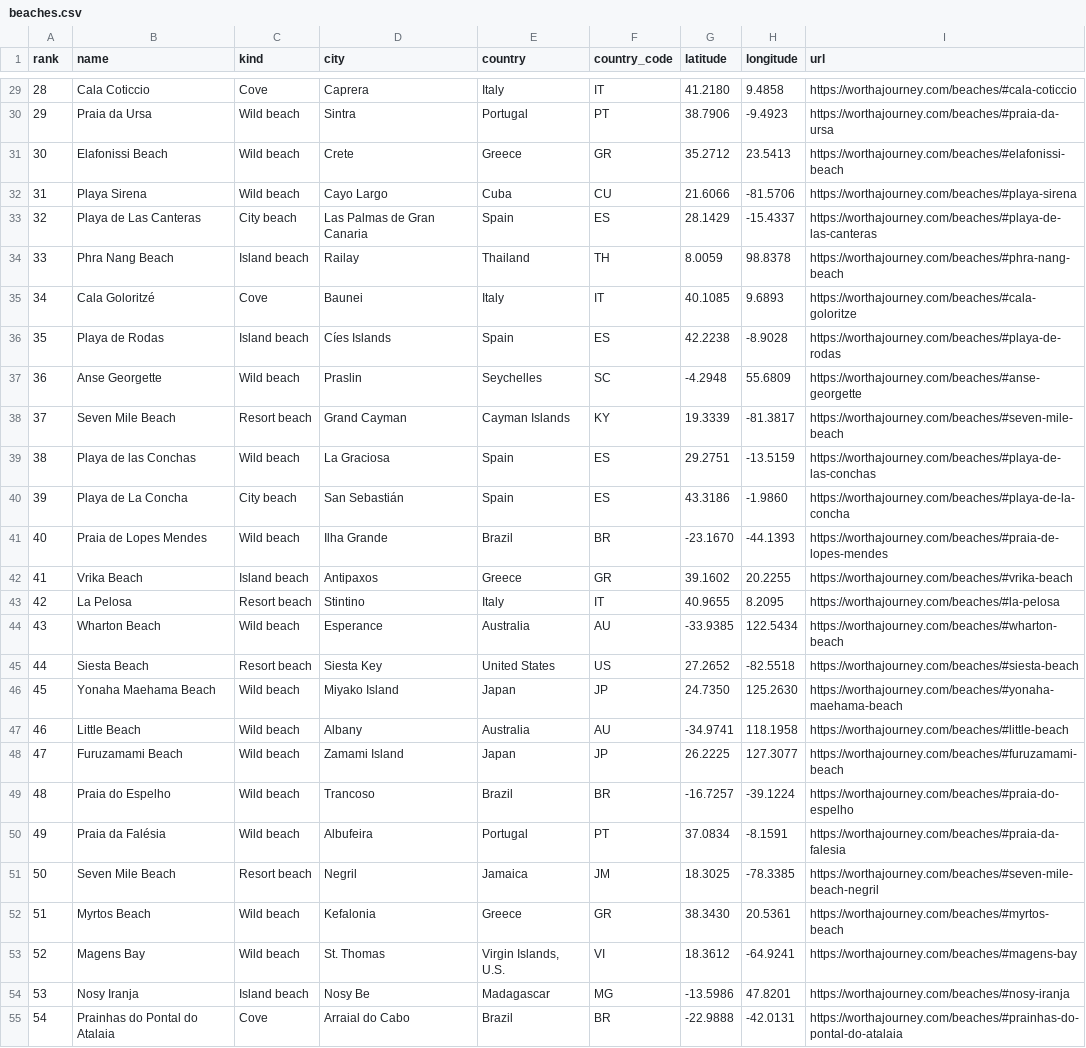
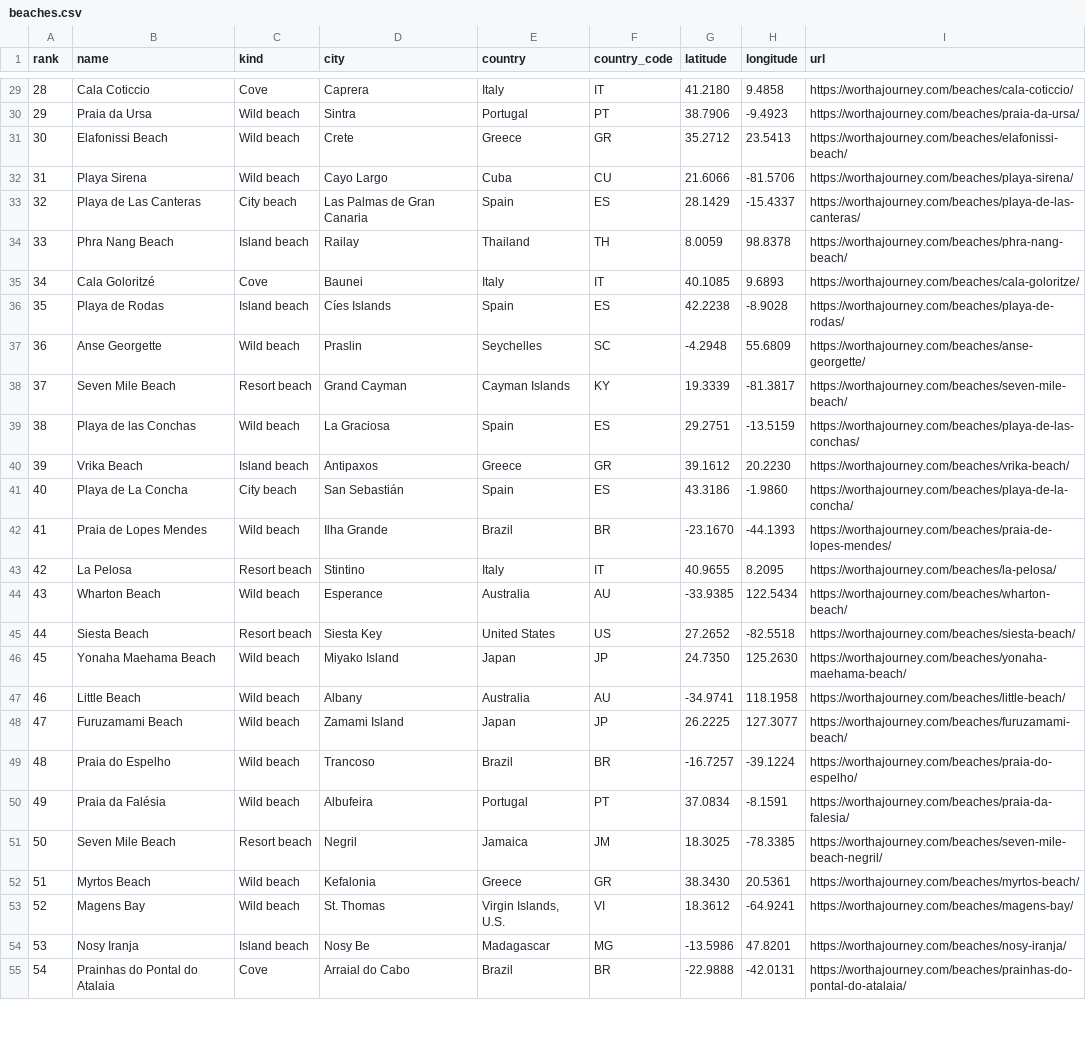
Before and after one commit to Worth-A-Journey/worthajourney-lists, a CSV file: data/beaches.csv, drawn as a sheet; only a part is shown, gaps mark what is left out; removed rows and columns are numbered as before the commit, all else as after; the diff covers the shown part only; the diff names each change by its address in the sheet, - before the commit and + after, or states it on an @@ line.

```diff
--- a/data/beaches.csv
+++ b/data/beaches.csv
-I29 (url): https://worthajourney.com/beaches/#cala-coticcio
+I29 (url): https://worthajourney.com/beaches/cala-coticcio/
-I30 (url): https://worthajourney.com/beaches/#praia-da-ursa
+I30 (url): https://worthajourney.com/beaches/praia-da-ursa/
-I31 (url): https://worthajourney.com/beaches/#elafonissi-beach
+I31 (url): https://worthajourney.com/beaches/elafonissi-beach/
-I32 (url): https://worthajourney.com/beaches/#playa-sirena
+I32 (url): https://worthajourney.com/beaches/playa-sirena/
-I33 (url): https://worthajourney.com/beaches/#playa-de-las-canteras
+I33 (url): https://worthajourney.com/beaches/playa-de-las-canteras/
-I34 (url): https://worthajourney.com/beaches/#phra-nang-beach
+I34 (url): https://worthajourney.com/beaches/phra-nang-beach/
-I35 (url): https://worthajourney.com/beaches/#cala-goloritze
+I35 (url): https://worthajourney.com/beaches/cala-goloritze/
-I36 (url): https://worthajourney.com/beaches/#playa-de-rodas
+I36 (url): https://worthajourney.com/beaches/playa-de-rodas/
-I37 (url): https://worthajourney.com/beaches/#anse-georgette
+I37 (url): https://worthajourney.com/beaches/anse-georgette/
-I38 (url): https://worthajourney.com/beaches/#seven-mile-beach
+I38 (url): https://worthajourney.com/beaches/seven-mile-beach/
-I39 (url): https://worthajourney.com/beaches/#playa-de-las-conchas
+I39 (url): https://worthajourney.com/beaches/playa-de-las-conchas/
+row 40: 39 | Vrika Beach | Island beach | Antipaxos | Greece | GR | 39.1612 | 20.2230 | https://worthajourney.com/beaches/vrika-beach/
@@ column A (rank) renumbered between rows 41 and 99 @@
-I41 (url): https://worthajourney.com/beaches/#playa-de-la-concha
+I41 (url): https://worthajourney.com/beaches/playa-de-la-concha/
-I42 (url): https://worthajourney.com/beaches/#praia-de-lopes-mendes
+I42 (url): https://worthajourney.com/beaches/praia-de-lopes-mendes/
-row 42: 41 | Vrika Beach | Island beach | Antipaxos | Greece | GR | 39.1602 | 20.2255 | https://worthajourney.com/beaches/#vrika-beach
-I43 (url): https://worthajourney.com/beaches/#la-pelosa
+I43 (url): https://worthajourney.com/beaches/la-pelosa/
-I44 (url): https://worthajourney.com/beaches/#wharton-beach
+I44 (url): https://worthajourney.com/beaches/wharton-beach/
-I45 (url): https://worthajourney.com/beaches/#siesta-beach
+I45 (url): https://worthajourney.com/beaches/siesta-beach/
-I46 (url): https://worthajourney.com/beaches/#yonaha-maehama-beach
+I46 (url): https://worthajourney.com/beaches/yonaha-maehama-beach/
-I47 (url): https://worthajourney.com/beaches/#little-beach
+I47 (url): https://worthajourney.com/beaches/little-beach/
-I48 (url): https://worthajourney.com/beaches/#furuzamami-beach
+I48 (url): https://worthajourney.com/beaches/furuzamami-beach/
-I49 (url): https://worthajourney.com/beaches/#praia-do-espelho
+I49 (url): https://worthajourney.com/beaches/praia-do-espelho/
-I50 (url): https://worthajourney.com/beaches/#praia-da-falesia
+I50 (url): https://worthajourney.com/beaches/praia-da-falesia/
-I51 (url): https://worthajourney.com/beaches/#seven-mile-beach-negril
+I51 (url): https://worthajourney.com/beaches/seven-mile-beach-negril/
-I52 (url): https://worthajourney.com/beaches/#myrtos-beach
+I52 (url): https://worthajourney.com/beaches/myrtos-beach/
-I53 (url): https://worthajourney.com/beaches/#magens-bay
+I53 (url): https://worthajourney.com/beaches/magens-bay/
-I54 (url): https://worthajourney.com/beaches/#nosy-iranja
+I54 (url): https://worthajourney.com/beaches/nosy-iranja/
-I55 (url): https://worthajourney.com/beaches/#prainhas-do-pontal-do-atalaia
+I55 (url): https://worthajourney.com/beaches/prainhas-do-pontal-do-atalaia/
```
Also changed, not shown: 2 added rows, 2 removed rows and 73 edited cells elsewhere in this file, data/archaeological-sites.csv, data/coffee-houses.csv, 39 other files.
